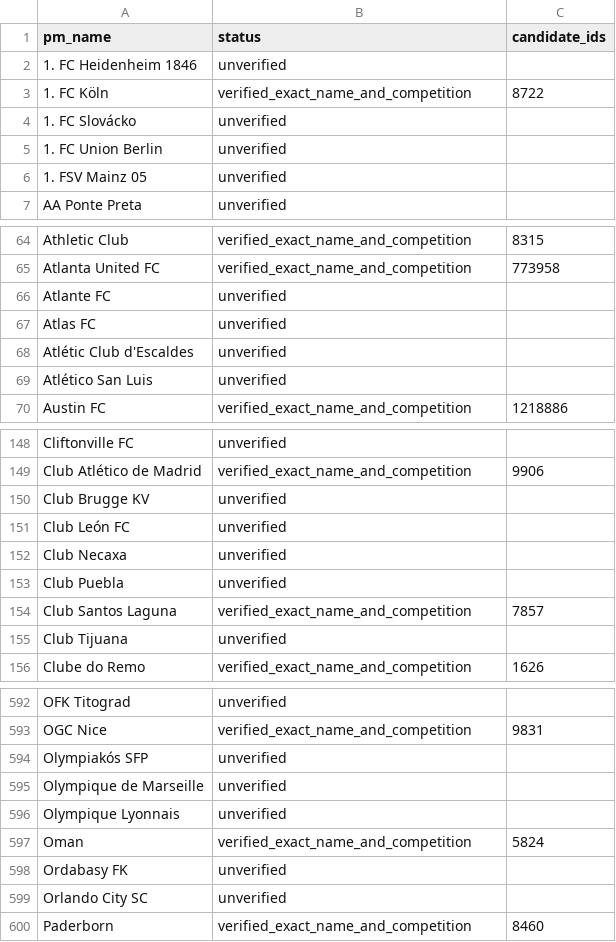
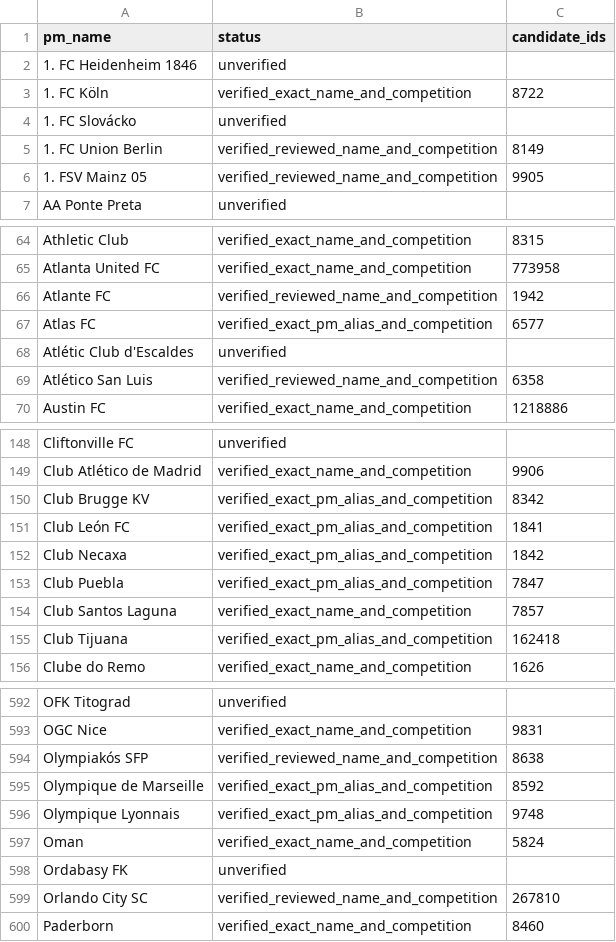
Before and after one commit to noelotpyrc/trading_pm_data_feed, a CSV file: pm_soccer_dryrun/fotmob_team_aliases_audit.csv, drawn as a sheet; only a part is shown, gaps mark what is left out; the diff covers the shown part only.

```diff
--- a/pm_soccer_dryrun/fotmob_team_aliases_audit.csv
+++ b/pm_soccer_dryrun/fotmob_team_aliases_audit.csv
@@ -4,4 +4,4 @@ pm_name,status,candidate_ids
 1. FC Slovácko,unverified,
-1. FC Union Berlin,unverified,
-1. FSV Mainz 05,unverified,
+1. FC Union Berlin,verified_reviewed_name_and_competition,8149
+1. FSV Mainz 05,verified_reviewed_name_and_competition,9905
 AA Ponte Preta,unverified,
@@ -65,6 +65,6 @@ Athletic Club,verified_exact_name_and_competition,8315
 Atlanta United FC,verified_exact_name_and_competition,773958
-Atlante FC,unverified,
-Atlas FC,unverified,
+Atlante FC,verified_reviewed_name_and_competition,1942
+Atlas FC,verified_exact_pm_alias_and_competition,6577
 Atlétic Club d'Escaldes,unverified,
-Atlético San Luis,unverified,
+Atlético San Luis,verified_reviewed_name_and_competition,6358
 Austin FC,verified_exact_name_and_competition,1218886
@@ -149,8 +149,8 @@ Cliftonville FC,unverified,
 Club Atlético de Madrid,verified_exact_name_and_competition,9906
-Club Brugge KV,unverified,
-Club León FC,unverified,
-Club Necaxa,unverified,
-Club Puebla,unverified,
+Club Brugge KV,verified_exact_pm_alias_and_competition,8342
+Club León FC,verified_exact_pm_alias_and_competition,1841
+Club Necaxa,verified_exact_pm_alias_and_competition,1842
+Club Puebla,verified_exact_pm_alias_and_competition,7847
 Club Santos Laguna,verified_exact_name_and_competition,7857
-Club Tijuana,unverified,
+Club Tijuana,verified_exact_pm_alias_and_competition,162418
 Clube do Remo,verified_exact_name_and_competition,1626
@@ -593,8 +593,8 @@ OFK Titograd,unverified,
 OGC Nice,verified_exact_name_and_competition,9831
-Olympiakós SFP,unverified,
-Olympique de Marseille,unverified,
-Olympique Lyonnais,unverified,
+Olympiakós SFP,verified_reviewed_name_and_competition,8638
+Olympique de Marseille,verified_exact_pm_alias_and_competition,8592
+Olympique Lyonnais,verified_exact_pm_alias_and_competition,9748
 Oman,verified_exact_name_and_competition,5824
 Ordabasy FK,unverified,
-Orlando City SC,unverified,
+Orlando City SC,verified_reviewed_name_and_competition,267810
 Paderborn,verified_exact_name_and_competition,8460
```
Also changed, not shown: 102 edited cells elsewhere in this file, pm_soccer_dryrun/fotmob_team_aliases.csv, 3 other files.
